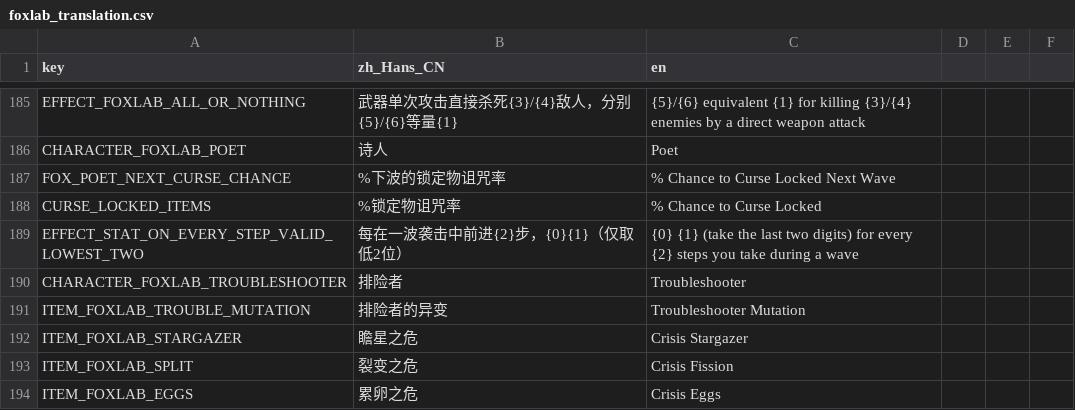
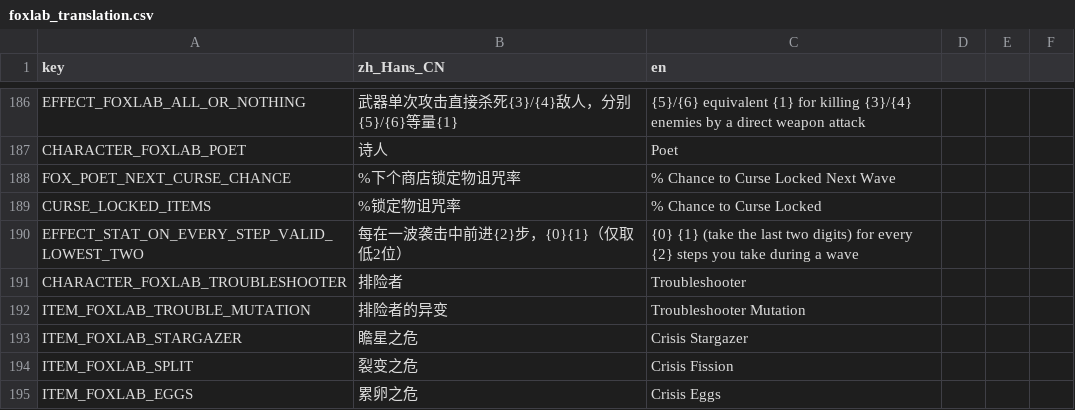
Before and after one commit to Qingyunruooyu/JonathanFox-Foxlab, a CSV file: translations/foxlab_translation.csv, drawn as a sheet; only a part is shown, gaps mark what is left out; the diff covers the shown part only.

```diff
--- a/translations/foxlab_translation.csv
+++ b/translations/foxlab_translation.csv
@@ -186,3 +187,3 @@ EFFECT_FOXLAB_ALL_OR_NOTHING,武器单次攻击直接杀死{3}/{4}敌人，分
 CHARACTER_FOXLAB_POET,诗人,Poet
-FOX_POET_NEXT_CURSE_CHANCE,%下波的锁定物诅咒率,% Chance to Curse Locked Next Wave
+FOX_POET_NEXT_CURSE_CHANCE,%下个商店锁定物诅咒率,% Chance to Curse Locked Next Wave
 CURSE_LOCKED_ITEMS,%锁定物诅咒率,% Chance to Curse Locked
```
Also changed, not shown: 6 added rows, 6 removed rows and 3 edited cells elsewhere in this file, 57 other files.
